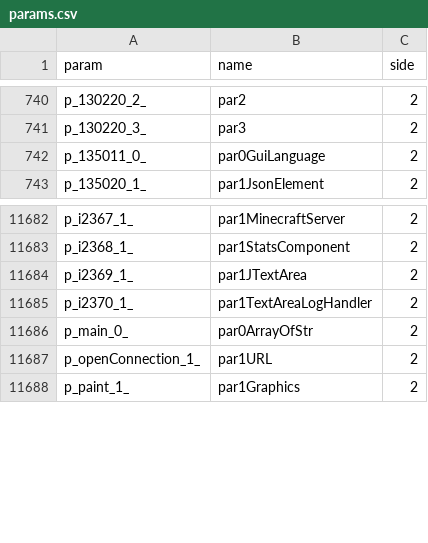
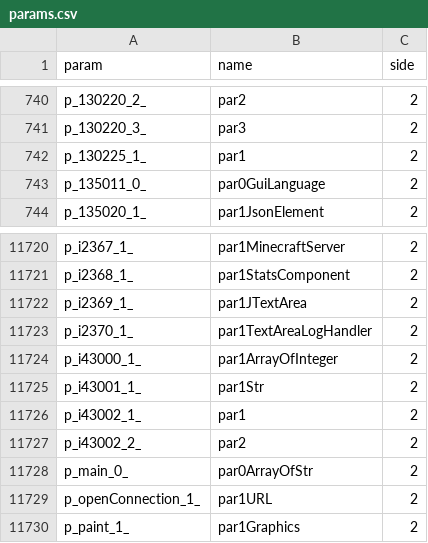
Before and after one commit to Hidendra/LWC, a CSV file: mods/forge/mcp/conf/params.csv, drawn as a sheet; only a part is shown, gaps mark what is left out; the diff covers the shown part only.

```diff
--- a/mods/forge/mcp/conf/params.csv
+++ b/mods/forge/mcp/conf/params.csv
@@ -741,2 +741,3 @@ p_130220_2_,par2,2
 p_130220_3_,par3,2
+p_130225_1_,par1,2
 p_135011_0_,par0GuiLanguage,2
@@ -11685,2 +11723,6 @@ p_i2369_1_,par1JTextArea,2
 p_i2370_1_,par1TextAreaLogHandler,2
+p_i43000_1_,par1ArrayOfInteger,2
+p_i43001_1_,par1Str,2
+p_i43002_1_,par1,2
+p_i43002_2_,par2,2
 p_main_0_,par0ArrayOfStr,2
```
Also changed, not shown: 37 added rows elsewhere in this file, mods/forge/mcp/conf/methods.csv, mods/forge/mcp/conf/packages.csv, 35 other files.
